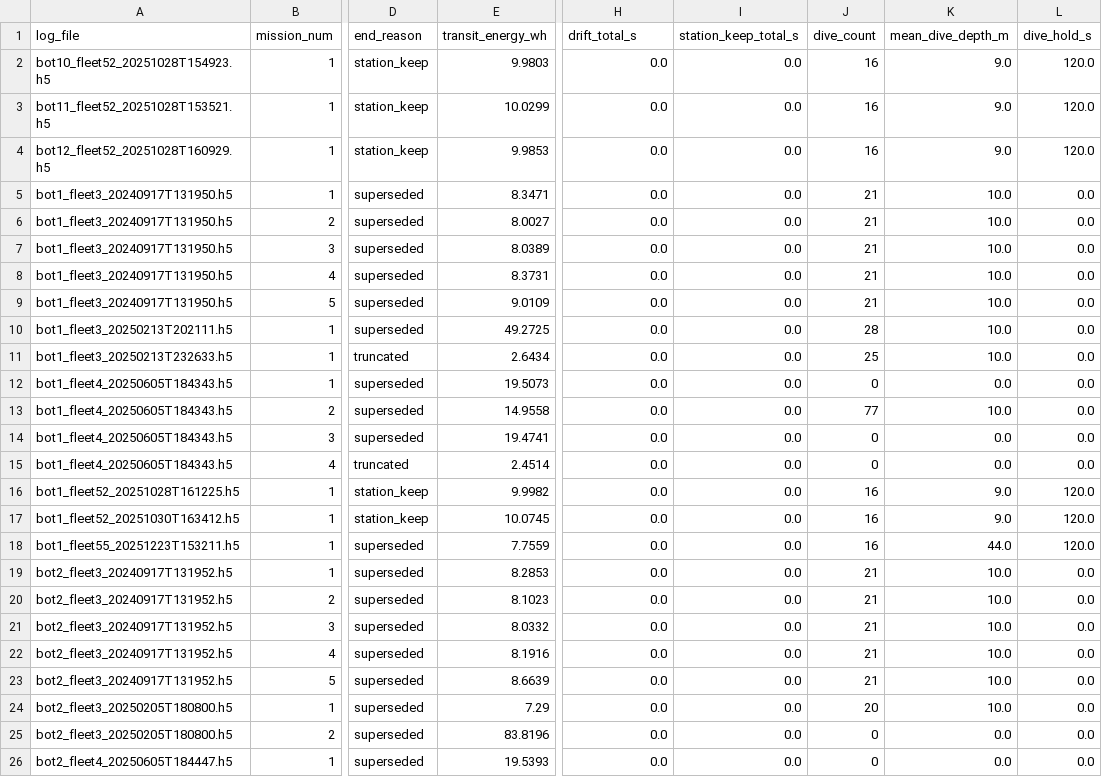
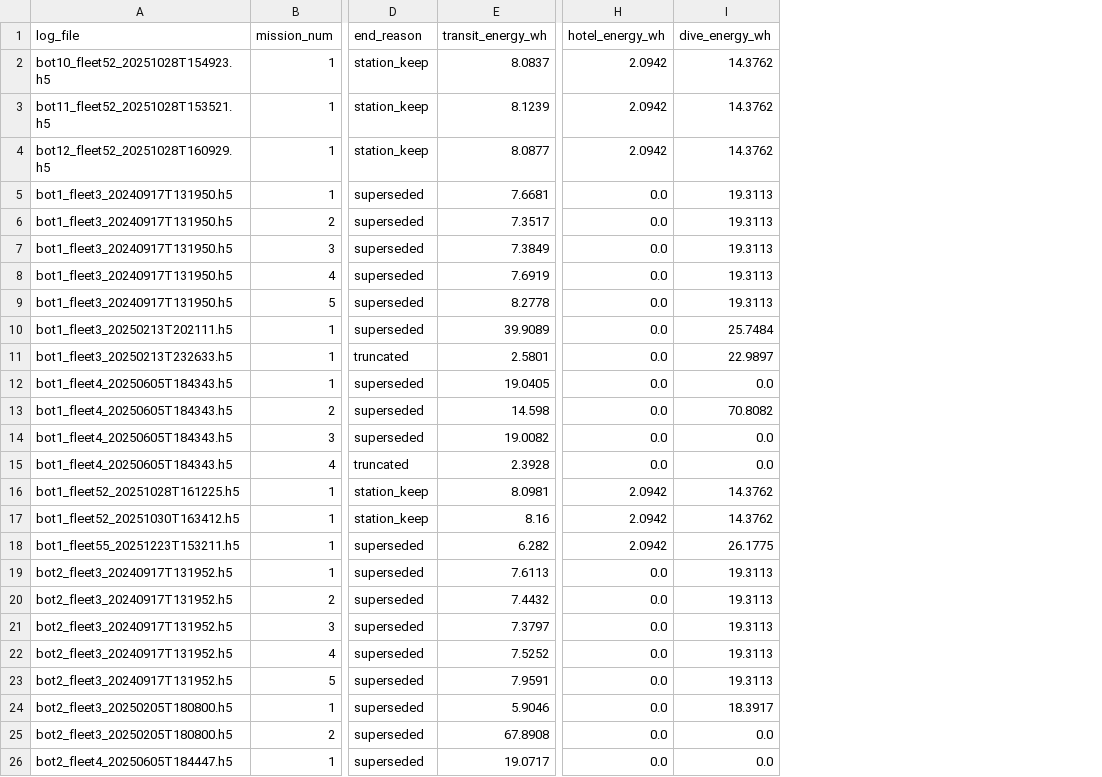
Before and after one commit to jaiarobotics/jaiabot, a CSV file: src/python/pyjaia/src/pyjaia/battery_prediction/dataset.csv, drawn as a sheet; only a part is shown, gaps mark what is left out; removed rows and columns are numbered as before the commit, all else as after; the diff covers the shown part only; the diff names each change by its address in the sheet, - before the commit and + after, or states it on an @@ line.

Commit message:
Sync feature schema with physics-features branch
Brings in the calibrated pyjaia battery_prediction package (calibrate.py,
calibration.json, updated extract_features/train/inference for the 7-feature
schema, physics_tests.py) and updates app.py's /battery-prediction endpoint
to match.

Also updates web/utils/battery_prediction.ts so the JCC client computes the
new payload at inference time:
  - Replaces hardware-spec motor curve with the data-calibrated planned-speed
    -> watts curve (which already includes hotel load)
  - Adds DIVE_HOLD_W=62.8, SURFACE_DRIFT_W=0.9, STATION_KEEP_W=7.2 constants
    and computes hotel_energy_wh as their weighted sum of plan durations
  - Adds DIVE_ENERGY_BASE_WH=0.71 + DIVE_ENERGY_PER_M_WH=0.025 and computes
    dive_energy_wh = dive_count * (base + per_meter * mean_depth)
  - Clamps planned transit speed at 2.0 m/s (the bot's effective minimum
    achievable speed per log data)
  - Drops dive_hold_stops from the payload (correlated 0.996 with
    dive_energy_wh; removed in the physics-features model)

```diff
--- a/src/python/pyjaia/src/pyjaia/battery_prediction/dataset.csv
+++ b/src/python/pyjaia/src/pyjaia/battery_prediction/dataset.csv
-column I (station_keep_total_s), rows 2-26: all 0.0
-column J (dive_count), rows 2-26: 16 | 16 | 16 | 21 | 21 | 21 | 21 | 21 | 28 | 25 | 0 | 77 | 0 | 0 | 16 | 16 | 16 | 21 | 21 | 21 | 21 | 21 | 20 | 0 | 0
-column K (mean_dive_depth_m), rows 2-26: 9.0 | 9.0 | 9.0 | 10.0 | 10.0 | 10.0 | 10.0 | 10.0 | 10.0 | 10.0 | 0.0 | 10.0 | 0.0 | 0.0 | 9.0 | 9.0 | 44.0 | 10.0 | 10.0 | 10.0 | 10.0 | 10.0 | 10.0 | 0.0 | 0.0
-column L (dive_hold_s), rows 2-26: 120.0 | 120.0 | 120.0 | 0.0 | 0.0 | 0.0 | 0.0 | 0.0 | 0.0 | 0.0 | 0.0 | 0.0 | 0.0 | 0.0 | 120.0 | 120.0 | 120.0 | 0.0 | 0.0 | 0.0 | 0.0 | 0.0 | 0.0 | 0.0 | 0.0
+column I (dive_energy_wh), rows 2-26: 14.3762 | 14.3762 | 14.3762 | 19.3113 | 19.3113 | 19.3113 | 19.3113 | 19.3113 | 25.7484 | 22.9897 | 0.0 | 70.8082 | 0.0 | 0.0 | 14.3762 | 14.3762 | 26.1775 | 19.3113 | 19.3113 | 19.3113 | 19.3113 | 19.3113 | 18.3917 | 0.0 | 0.0
-H1: drift_total_s
+H1: hotel_energy_wh
-E2 (transit_energy_wh): 9.9803
+E2 (transit_energy_wh): 8.0837
-H2:H4 (hotel_energy_wh): 0.0
+H2:H4 (hotel_energy_wh): 2.0942
-E3 (transit_energy_wh): 10.0299
+E3 (transit_energy_wh): 8.1239
-E4 (transit_energy_wh): 9.9853
+E4 (transit_energy_wh): 8.0877
-E5 (transit_energy_wh): 8.3471
+E5 (transit_energy_wh): 7.6681
-E6 (transit_energy_wh): 8.0027
+E6 (transit_energy_wh): 7.3517
-E7 (transit_energy_wh): 8.0389
+E7 (transit_energy_wh): 7.3849
-E8 (transit_energy_wh): 8.3731
+E8 (transit_energy_wh): 7.6919
-E9 (transit_energy_wh): 9.0109
+E9 (transit_energy_wh): 8.2778
-E10 (transit_energy_wh): 49.2725
+E10 (transit_energy_wh): 39.9089
-E11 (transit_energy_wh): 2.6434
+E11 (transit_energy_wh): 2.5801
-E12 (transit_energy_wh): 19.5073
+E12 (transit_energy_wh): 19.0405
-E13 (transit_energy_wh): 14.9558
+E13 (transit_energy_wh): 14.598
-E14 (transit_energy_wh): 19.4741
+E14 (transit_energy_wh): 19.0082
-E15 (transit_energy_wh): 2.4514
+E15 (transit_energy_wh): 2.3928
-E16 (transit_energy_wh): 9.9982
+E16 (transit_energy_wh): 8.0981
-H16:H18 (hotel_energy_wh): 0.0
+H16:H18 (hotel_energy_wh): 2.0942
-E17 (transit_energy_wh): 10.0745
+E17 (transit_energy_wh): 8.16
-E18 (transit_energy_wh): 7.7559
+E18 (transit_energy_wh): 6.282
-E19 (transit_energy_wh): 8.2853
+E19 (transit_energy_wh): 7.6113
-E20 (transit_energy_wh): 8.1023
+E20 (transit_energy_wh): 7.4432
-E21 (transit_energy_wh): 8.0332
+E21 (transit_energy_wh): 7.3797
-E22 (transit_energy_wh): 8.1916
+E22 (transit_energy_wh): 7.5252
-E23 (transit_energy_wh): 8.6639
+E23 (transit_energy_wh): 7.9591
-E24 (transit_energy_wh): 7.29
+E24 (transit_energy_wh): 5.9046
-E25 (transit_energy_wh): 83.8196
+E25 (transit_energy_wh): 67.8908
-E26 (transit_energy_wh): 19.5393
+E26 (transit_energy_wh): 19.0717
```
Also changed, not shown: 46 edited cells elsewhere in this file, 10 other files.
